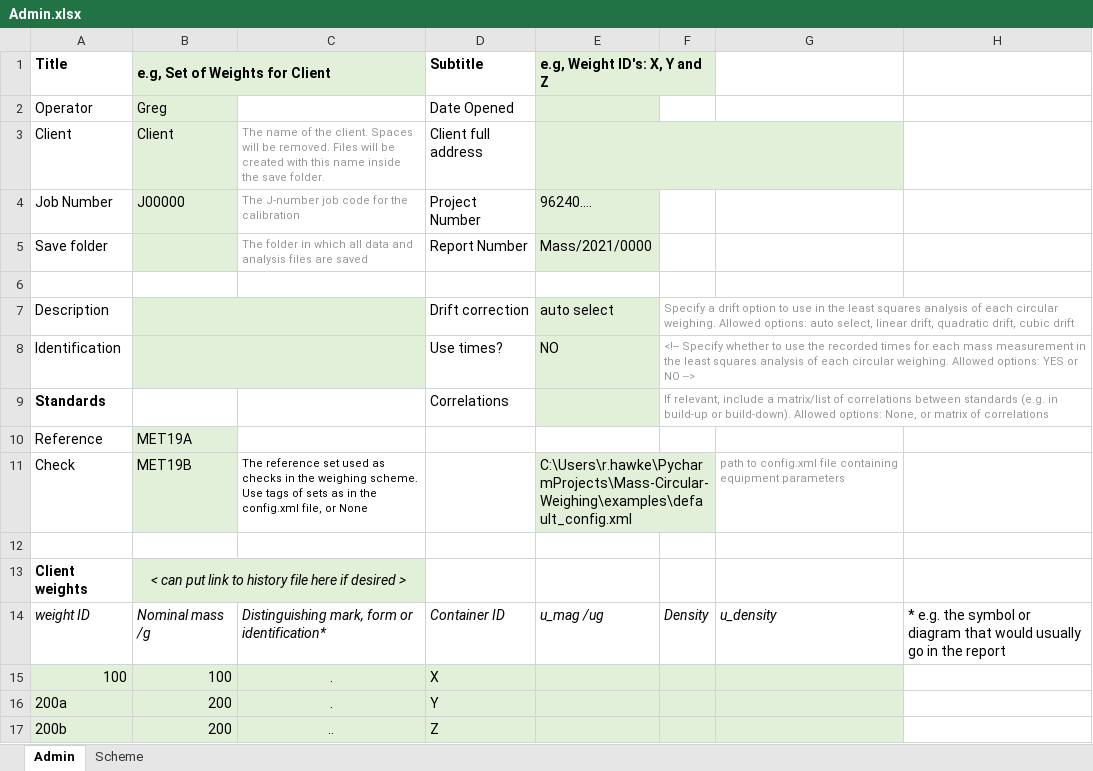
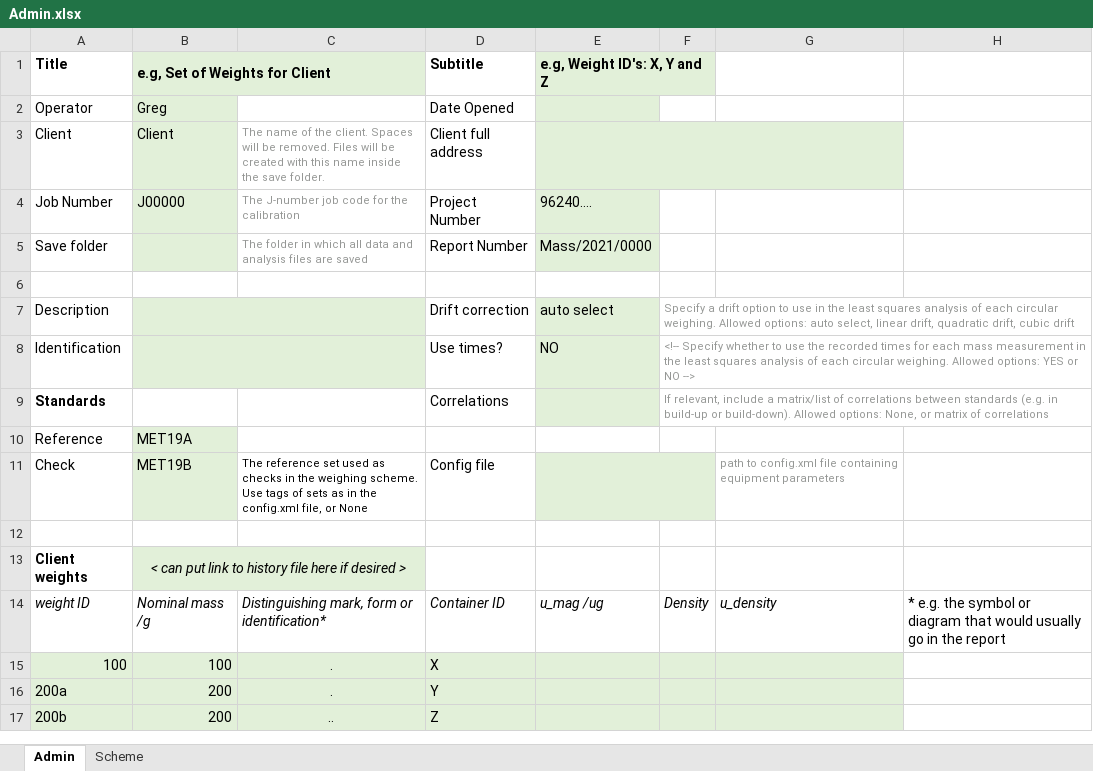
Before and after one commit to MSLNZ/Mass-Circular-Weighing, an Excel workbook: examples/Admin.xlsx, sheet Admin, drawn as a sheet; values as stored, in another font and other column widths than the file's, no borders; the diff names each change by its address in the sheet, - before the commit and + after, or states it on an @@ line.

Commit message:
Removed initial loading of example admin.xlsx file on show_gui
and removed reference to default config file in the example admin.xlsx file

```diff
--- a/examples/Admin.xlsx (sheet Admin)
+++ b/examples/Admin.xlsx (sheet Admin)
-D11 (Subtitle): (empty)
+D11 (Subtitle): Config file
-E11 (e.g, Weight ID's: X, Y and Z): C:\Users\r.hawke\PycharmProjects\Mass-Circular-Weighing\examples\default_config.xml
+E11 (e.g, Weight ID's: X, Y and Z): (empty)
```
Also changed, not shown: sheet Scheme, 1 other file.
